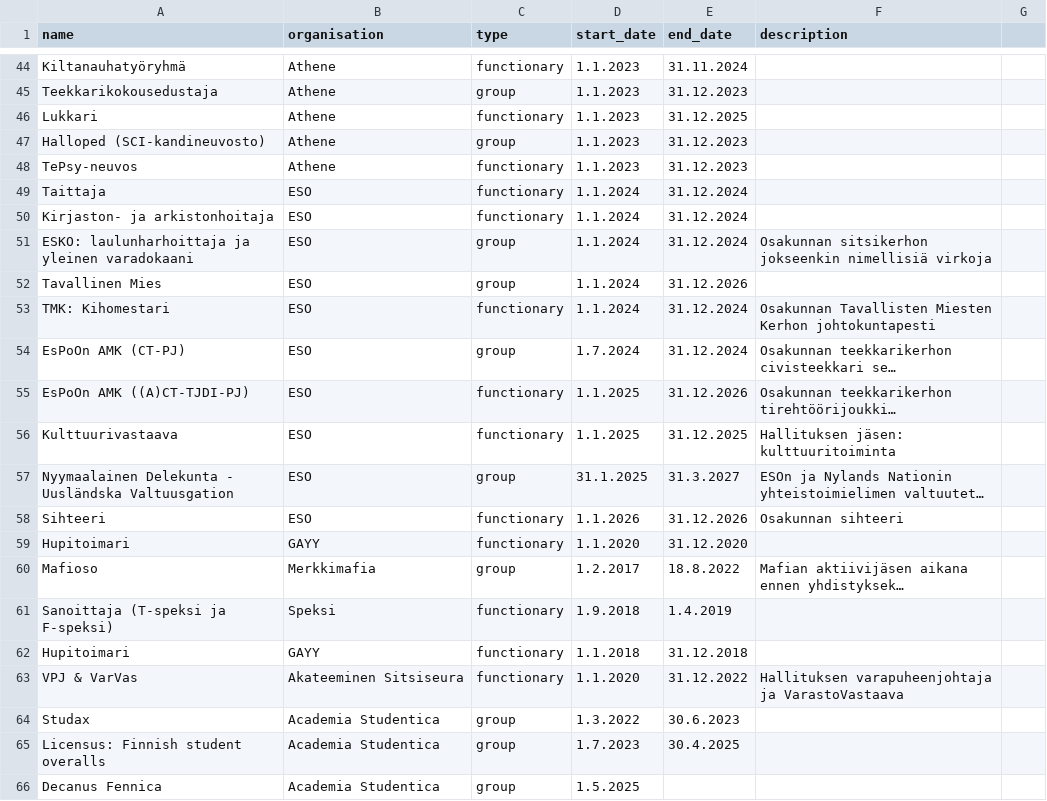
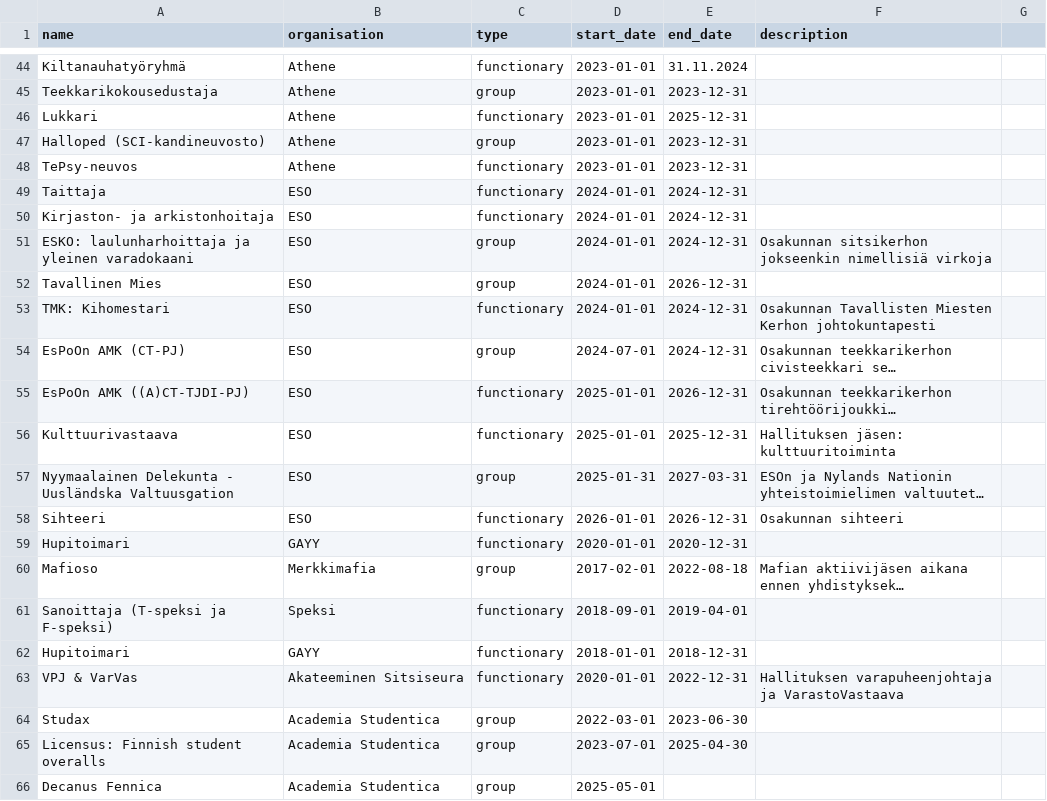
Before and after one commit to tassidzhan/cv-page, a CSV file: public/data.csv, drawn as a sheet; only a part is shown, gaps mark what is left out; long unchanged cells end in …; the diff covers the shown part only; the diff names each change by its address in the sheet, - before the commit and + after, or states it on an @@ line.

```diff
--- a/public/data.csv
+++ b/public/data.csv
-D44:D48 (start_date): 1.1.2023
+D44:D48 (start_date): 2023-01-01
-E45 (end_date): 31.12.2023
+E45 (end_date): 2023-12-31
-E46 (end_date): 31.12.2025
+E46 (end_date): 2025-12-31
-E47:E48 (end_date): 31.12.2023
+E47:E48 (end_date): 2023-12-31
-D49:D53 (start_date): 1.1.2024
+D49:D53 (start_date): 2024-01-01
-E49:E51 (end_date): 31.12.2024
+E49:E51 (end_date): 2024-12-31
-E52 (end_date): 31.12.2026
+E52 (end_date): 2026-12-31
-E53:E54 (end_date): 31.12.2024
+E53:E54 (end_date): 2024-12-31
-D54 (start_date): 1.7.2024
+D54 (start_date): 2024-07-01
-D55:D56 (start_date): 1.1.2025
+D55:D56 (start_date): 2025-01-01
-E55 (end_date): 31.12.2026
+E55 (end_date): 2026-12-31
-E56 (end_date): 31.12.2025
+E56 (end_date): 2025-12-31
-D57 (start_date): 31.1.2025
+D57 (start_date): 2025-01-31
-E57 (end_date): 31.3.2027
+E57 (end_date): 2027-03-31
-D58 (start_date): 1.1.2026
+D58 (start_date): 2026-01-01
-E58 (end_date): 31.12.2026
+E58 (end_date): 2026-12-31
-D59 (start_date): 1.1.2020
+D59 (start_date): 2020-01-01
-E59 (end_date): 31.12.2020
+E59 (end_date): 2020-12-31
-D60 (start_date): 1.2.2017
+D60 (start_date): 2017-02-01
-E60 (end_date): 18.8.2022
+E60 (end_date): 2022-08-18
-D61 (start_date): 1.9.2018
+D61 (start_date): 2018-09-01
-E61 (end_date): 1.4.2019
+E61 (end_date): 2019-04-01
-D62 (start_date): 1.1.2018
+D62 (start_date): 2018-01-01
-E62 (end_date): 31.12.2018
+E62 (end_date): 2018-12-31
-D63 (start_date): 1.1.2020
+D63 (start_date): 2020-01-01
-E63 (end_date): 31.12.2022
+E63 (end_date): 2022-12-31
-D64 (start_date): 1.3.2022
+D64 (start_date): 2022-03-01
-E64 (end_date): 30.6.2023
+E64 (end_date): 2023-06-30
-D65 (start_date): 1.7.2023
+D65 (start_date): 2023-07-01
-E65 (end_date): 30.4.2025
+E65 (end_date): 2025-04-30
-D66 (start_date): 1.5.2025
+D66 (start_date): 2025-05-01
```
Also changed, not shown: 99 edited cells elsewhere in this file.
